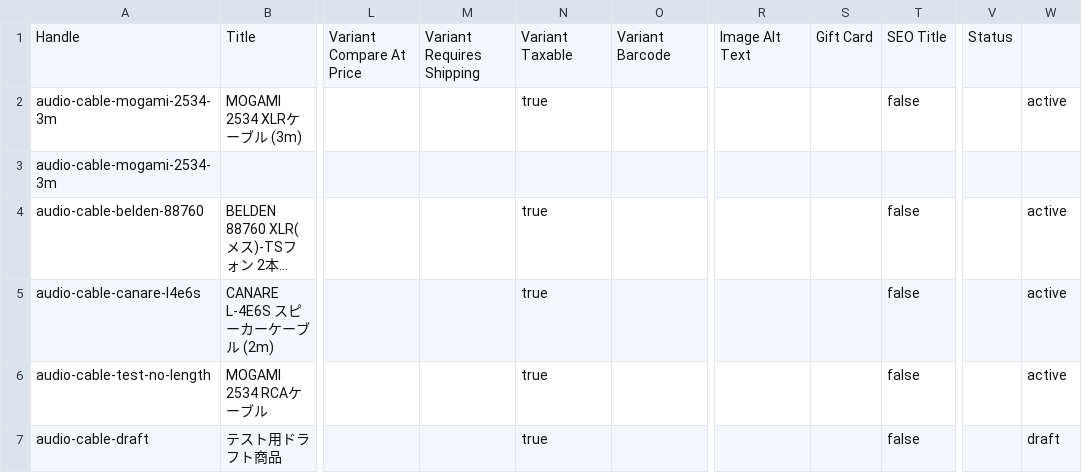
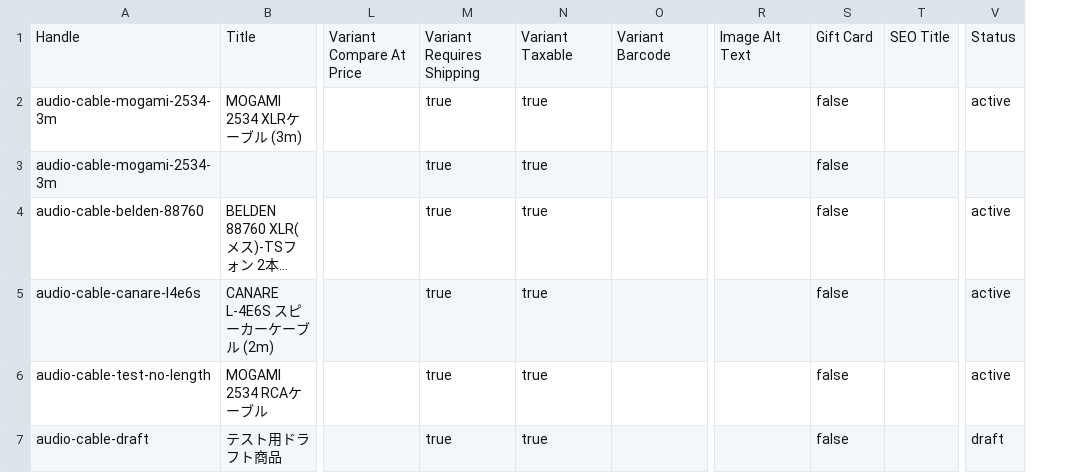
Before and after one commit to kaf-web-system/price-conversion-tool, a CSV file: scripts/sample_shopify_export.csv, drawn as a sheet; only a part is shown, gaps mark what is left out; long unchanged cells end in …; removed rows and columns are numbered as before the commit, all else as after; the diff names each change by its address in the sheet, - before the commit and + after, or states it on an @@ line.

Commit message:
fix:サンプルCSVの列数をヘッダーと一致（全行22列）させる
papaparse の header モードで列ズレが起きないよう、ヘッダー（22列）と
データ行の列数を揃えた。修正前は Variant Requires Shipping / Variant
Taxable / Variant Barcode 周辺の値配置にズレがあり、Status 列が空欄に
取られていた（activeOnly フィルタが全件除外する問題）。

```diff
--- a/scripts/sample_shopify_export.csv
+++ b/scripts/sample_shopify_export.csv
-column S, row 1: Gift Card
+column T, row 1: SEO Title
-column V, row 1: Status
-S1: SEO Title
+S1: Gift Card
-V1: (empty)
+V1: Status
-M2:M7: (empty)
+M2:M7: true
-N3: (empty)
+N3: true
-S3: (empty)
+S3: false
```
